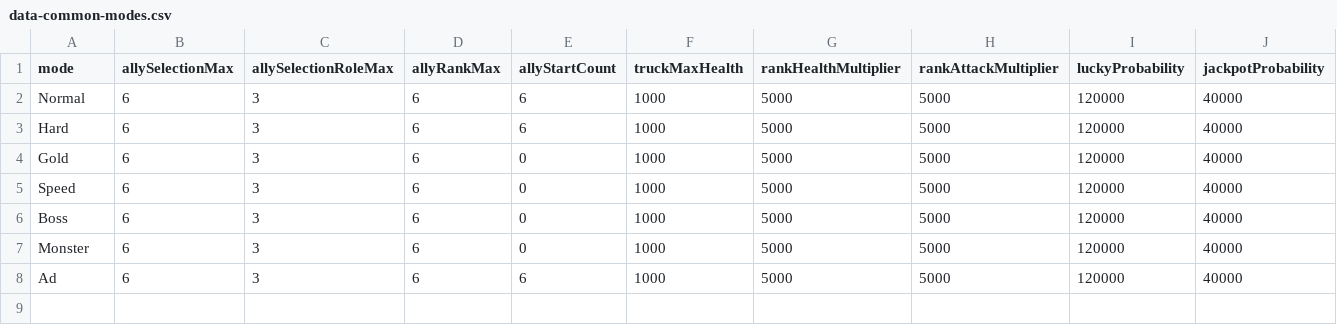
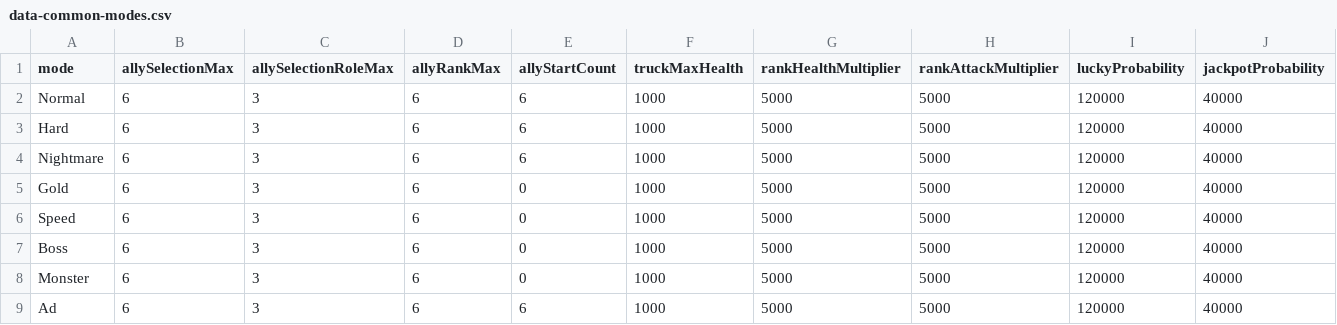
Before and after one commit to wylee-hadeul/zombie-truck-squad-webgl, a CSV file: dev/StreamingAssets/data-common-modes.csv, drawn as a sheet; only a part is shown; rows hold the shown columns only; the diff names each change by its address in the sheet, - before the commit and + after, or states it on an @@ line.

```diff
--- a/dev/StreamingAssets/data-common-modes.csv
+++ b/dev/StreamingAssets/data-common-modes.csv
+row 4: Nightmare | 6 | 3 | 6 | 6 | 1000 | 5000 | 5000 | 120000 | 40000
```
Also changed, not shown: 19 other files.
